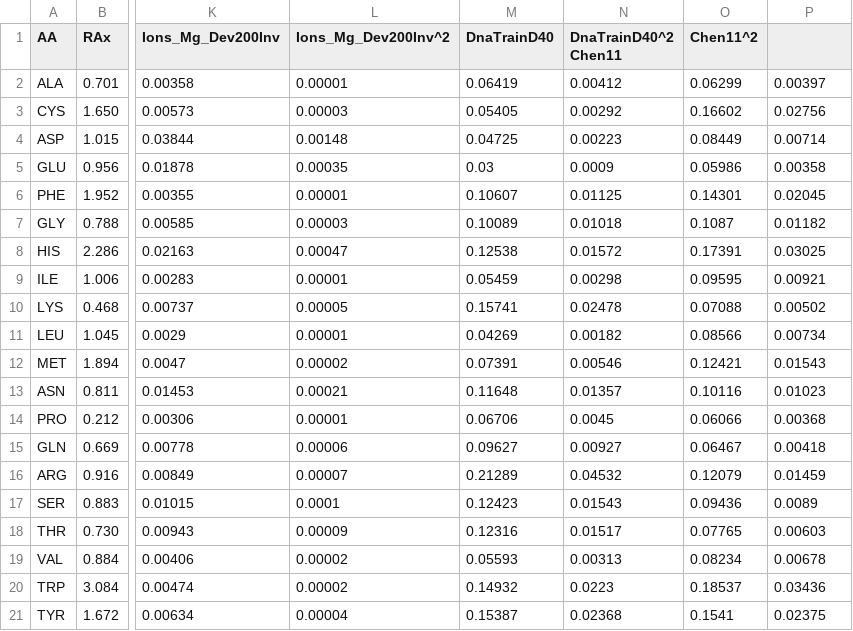
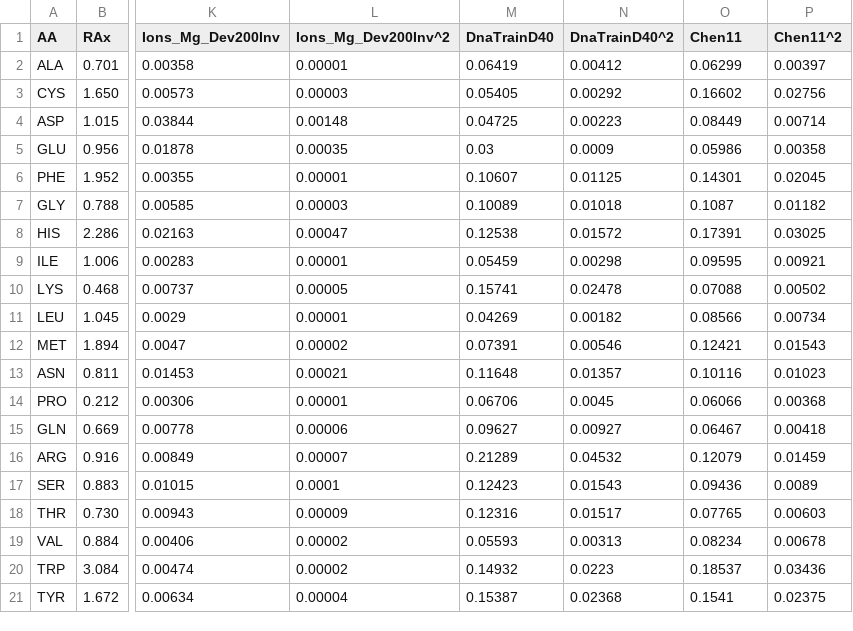
Before and after one commit to rdk/p2rank, a CSV file: src/main/resources/tables/aa-propensities.csv, drawn as a sheet; only a part is shown, gaps mark what is left out; the diff names each change by its address in the sheet, - before the commit and + after, or states it on an @@ line.

Commit message:
fix aa-propensities.csv

```diff
--- a/src/main/resources/tables/aa-propensities.csv
+++ b/src/main/resources/tables/aa-propensities.csv
-N1: DnaTrainD40^2 Chen11
+N1: DnaTrainD40^2
-O1: Chen11^2
+O1: Chen11
-P1: (empty)
+P1: Chen11^2
```
